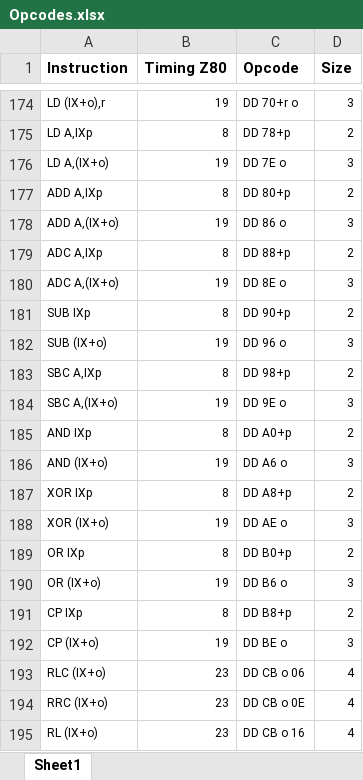
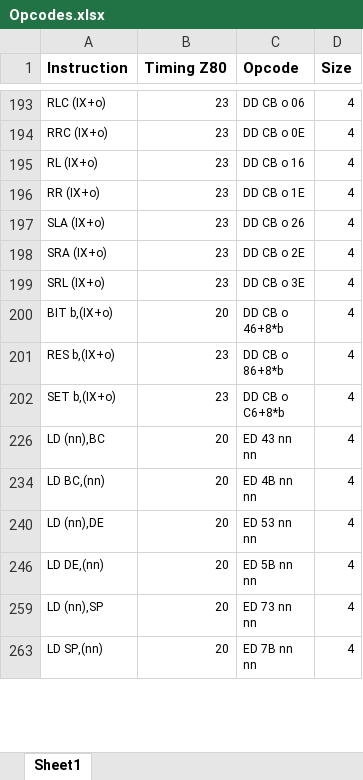
Before and after one commit to chazjn/Z80CPU, an Excel workbook: Opcodes.xlsx, sheet Sheet1, drawn as a sheet; only a part is shown, gaps mark what is left out; the shorter side is filled out with more unchanged rows; values as stored, in another font and other column widths than the file's, no borders; the diff covers the shown part only; the diff names each change by its address in the sheet, - before the commit and + after, or states it on an @@ line.

```diff
--- a/Opcodes.xlsx (sheet Sheet1)
+++ b/Opcodes.xlsx (sheet Sheet1)
@@ row 174 hidden: LD (IX+o),r | 19 | DD 70+r o | 3 @@
@@ row 175 hidden: LD A,IXp | 8 | DD 78+p | 2 @@
@@ row 176 hidden: LD A,(IX+o) | 19 | DD 7E o | 3 @@
@@ row 177 hidden: ADD A,IXp | 8 | DD 80+p | 2 @@
@@ row 178 hidden: ADD A,(IX+o) | 19 | DD 86 o | 3 @@
@@ row 179 hidden: ADC A,IXp | 8 | DD 88+p | 2 @@
@@ row 180 hidden: ADC A,(IX+o) | 19 | DD 8E o | 3 @@
@@ row 181 hidden: SUB IXp | 8 | DD 90+p | 2 @@
@@ row 182 hidden: SUB (IX+o) | 19 | DD 96 o | 3 @@
@@ row 183 hidden: SBC A,IXp | 8 | DD 98+p | 2 @@
@@ row 184 hidden: SBC A,(IX+o) | 19 | DD 9E o | 3 @@
@@ row 185 hidden: AND IXp | 8 | DD A0+p | 2 @@
@@ row 186 hidden: AND (IX+o) | 19 | DD A6 o | 3 @@
@@ row 187 hidden: XOR IXp | 8 | DD A8+p | 2 @@
@@ row 188 hidden: XOR (IX+o) | 19 | DD AE o | 3 @@
@@ row 189 hidden: OR IXp | 8 | DD B0+p | 2 @@
@@ row 190 hidden: OR (IX+o) | 19 | DD B6 o | 3 @@
@@ row 191 hidden: CP IXp | 8 | DD B8+p | 2 @@
@@ row 192 hidden: CP (IX+o) | 19 | DD BE o | 3 @@
```
Also changed, not shown: 307 hidden or unhidden rows elsewhere in this sheet, 8 other files.
